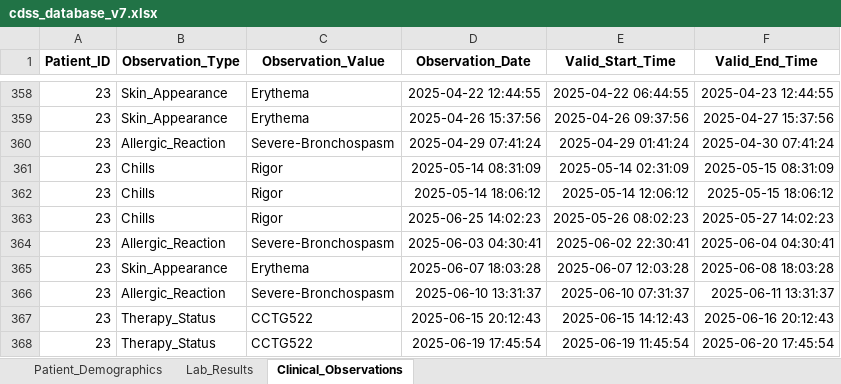
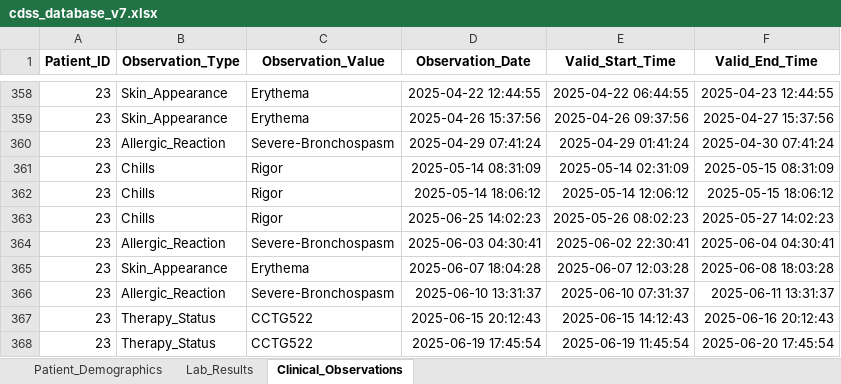
Before and after one commit to NevoLevi/mini-project-cdss, an Excel workbook: cdss_database_v7.xlsx, sheet Clinical_Observations, drawn as a sheet; only a part is shown, gaps mark what is left out; values as stored, in another font and other column widths than the file's, no borders; the diff names each change by its address in the sheet, - before the commit and + after, or states it on an @@ line.

Commit message:
upload DB last time

```diff
--- a/cdss_database_v7.xlsx (sheet Clinical_Observations)
+++ b/cdss_database_v7.xlsx (sheet Clinical_Observations)
-D365 (Observation_Date): 2025-06-07 18:03:28
+D365 (Observation_Date): 2025-06-07 18:04:28
```
